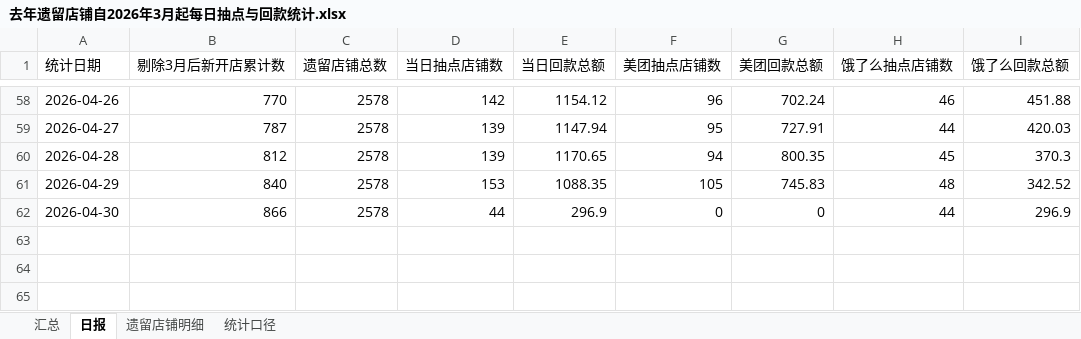
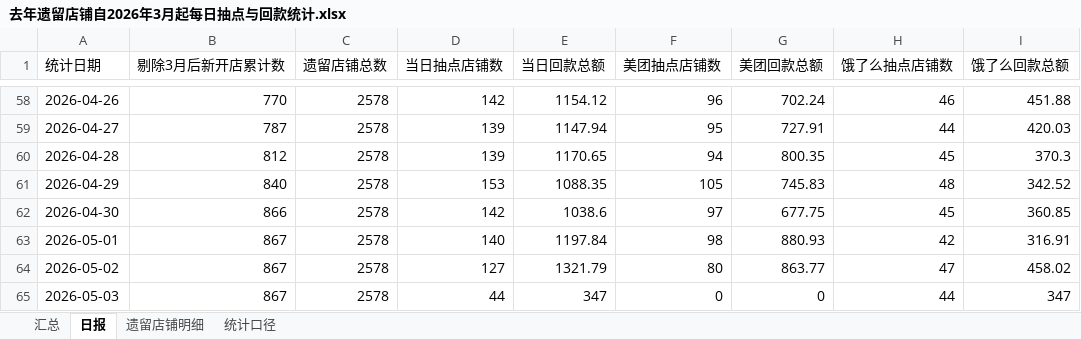
Before and after one commit to baech0485-sketch/jinnianxinkaidanhuikuantongji, an Excel workbook: 去年遗留店铺自2026年3月起每日抽点与回款统计.xlsx, sheet 日报, drawn as a sheet; only a part is shown, gaps mark what is left out; values as stored, in another font and other column widths than the file's, no borders; the diff names each change by its address in the sheet, - before the commit and + after, or states it on an @@ line.

```diff
--- a/去年遗留店铺自2026年3月起每日抽点与回款统计.xlsx (sheet 日报)
+++ b/去年遗留店铺自2026年3月起每日抽点与回款统计.xlsx (sheet 日报)
-D62 (当日抽点店铺数): 44
+D62 (当日抽点店铺数): 142
-E62 (当日回款总额): 296.9
+E62 (当日回款总额): 1038.6
-F62 (美团抽点店铺数): 0
+F62 (美团抽点店铺数): 97
-G62 (美团回款总额): 0
+G62 (美团回款总额): 677.75
-H62 (饿了么抽点店铺数): 44
+H62 (饿了么抽点店铺数): 45
-I62 (饿了么回款总额): 296.9
+I62 (饿了么回款总额): 360.85
+row 63: 2026-05-01 | 867 | 2578 | 140 | 1197.84 | 98 | 880.93 | 42 | 316.91
+row 64: 2026-05-02 | 867 | 2578 | 127 | 1321.79 | 80 | 863.77 | 47 | 458.02
+row 65: 2026-05-03 | 867 | 2578 | 44 | 347 | 0 | 0 | 44 | 347
```
Also changed, not shown: sheet 遗留店铺明细, sheet 汇总, sheet 统计口径, 2026年3月开单店铺每日抽点与回款累计统计.xlsx, 1 other file.
